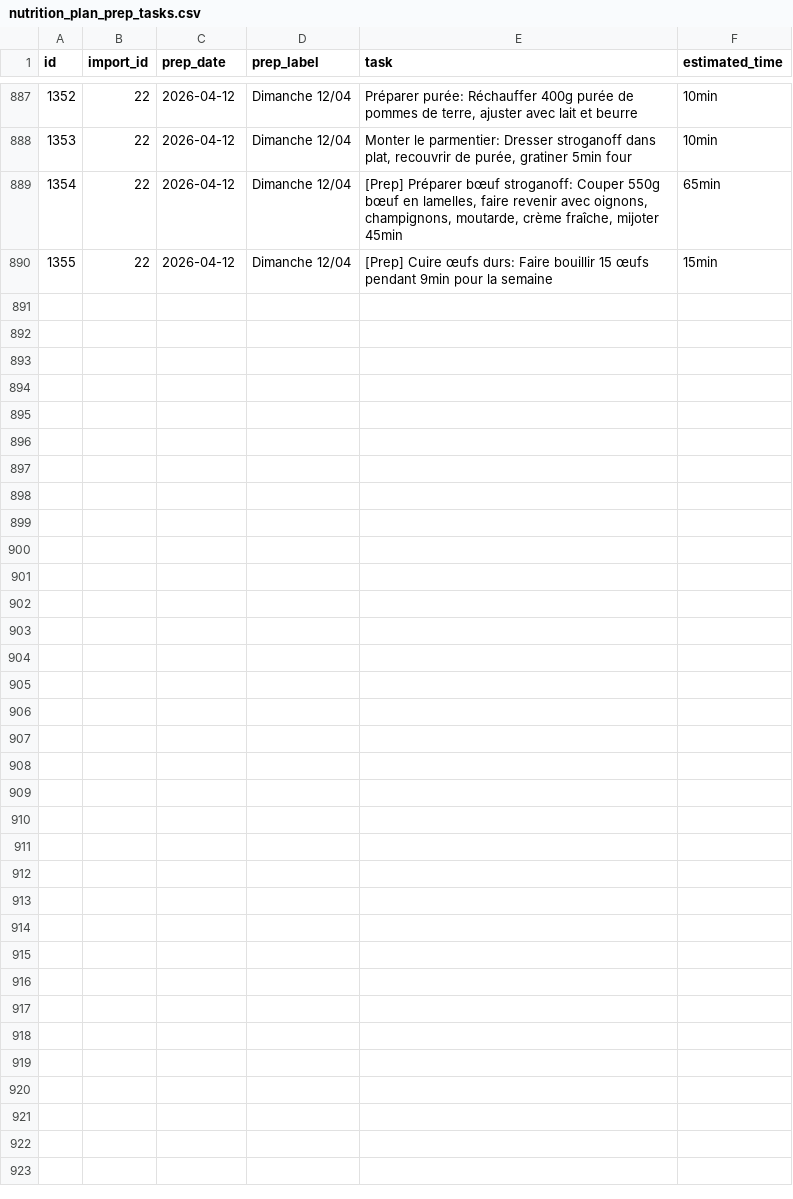
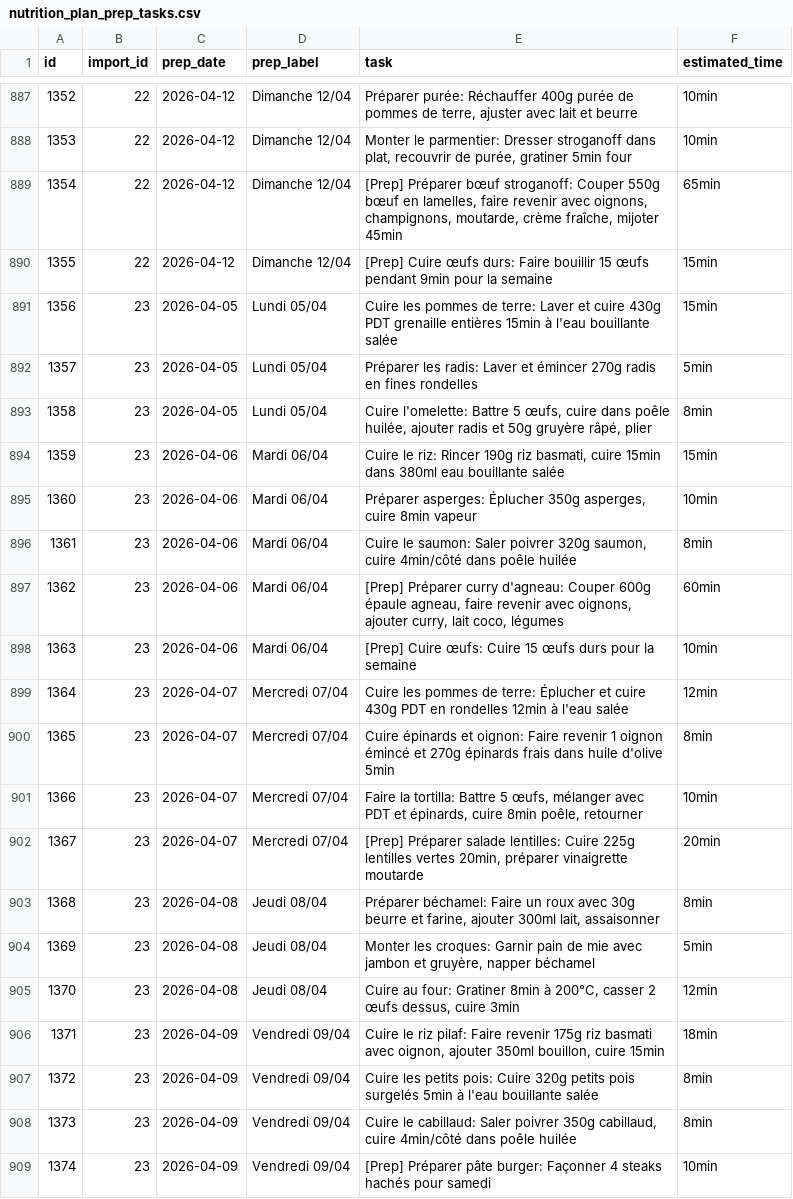
Before and after one commit to MiyasaKi09/garde-manger-app, a CSV file: supabase/exports/latest/csv/nutrition_plan_prep_tasks.csv, drawn as a sheet; only a part is shown, gaps mark what is left out; the diff covers the shown part only; the diff names each change by its address in the sheet, - before the commit and + after, or states it on an @@ line.

```diff
--- a/supabase/exports/latest/csv/nutrition_plan_prep_tasks.csv
+++ b/supabase/exports/latest/csv/nutrition_plan_prep_tasks.csv
+row 891: 1356 | 23 | 2026-04-05 | Lundi 05/04 | Cuire les pommes de terre: Laver et cuire 430g PDT grenaille entières 15min à l'eau bouillante salée | 15min
+row 892: 1357 | 23 | 2026-04-05 | Lundi 05/04 | Préparer les radis: Laver et émincer 270g radis en fines rondelles | 5min
+row 893: 1358 | 23 | 2026-04-05 | Lundi 05/04 | Cuire l'omelette: Battre 5 œufs, cuire dans poêle huilée, ajouter radis et 50g gruyère râpé, plier | 8min
+row 894: 1359 | 23 | 2026-04-06 | Mardi 06/04 | Cuire le riz: Rincer 190g riz basmati, cuire 15min dans 380ml eau bouillante salée | 15min
+row 895: 1360 | 23 | 2026-04-06 | Mardi 06/04 | Préparer asperges: Éplucher 350g asperges, cuire 8min vapeur | 10min
+row 896: 1361 | 23 | 2026-04-06 | Mardi 06/04 | Cuire le saumon: Saler poivrer 320g saumon, cuire 4min/côté dans poêle huilée | 8min
+row 897: 1362 | 23 | 2026-04-06 | Mardi 06/04 | [Prep] Préparer curry d'agneau: Couper 600g épaule agneau, faire revenir avec oignons, ajouter curry, lait coco, légumes | 60min
+row 898: 1363 | 23 | 2026-04-06 | Mardi 06/04 | [Prep] Cuire œufs: Cuire 15 œufs durs pour la semaine | 10min
+row 899: 1364 | 23 | 2026-04-07 | Mercredi 07/04 | Cuire les pommes de terre: Éplucher et cuire 430g PDT en rondelles 12min à l'eau salée | 12min
+row 900: 1365 | 23 | 2026-04-07 | Mercredi 07/04 | Cuire épinards et oignon: Faire revenir 1 oignon émincé et 270g épinards frais dans huile d'olive 5min | 8min
+row 901: 1366 | 23 | 2026-04-07 | Mercredi 07/04 | Faire la tortilla: Battre 5 œufs, mélanger avec PDT et épinards, cuire 8min poêle, retourner | 10min
+row 902: 1367 | 23 | 2026-04-07 | Mercredi 07/04 | [Prep] Préparer salade lentilles: Cuire 225g lentilles vertes 20min, préparer vinaigrette moutarde | 20min
+row 903: 1368 | 23 | 2026-04-08 | Jeudi 08/04 | Préparer béchamel: Faire un roux avec 30g beurre et farine, ajouter 300ml lait, assaisonner | 8min
+row 904: 1369 | 23 | 2026-04-08 | Jeudi 08/04 | Monter les croques: Garnir pain de mie avec jambon et gruyère, napper béchamel | 5min
+row 905: 1370 | 23 | 2026-04-08 | Jeudi 08/04 | Cuire au four: Gratiner 8min à 200°C, casser 2 œufs dessus, cuire 3min | 12min
+row 906: 1371 | 23 | 2026-04-09 | Vendredi 09/04 | Cuire le riz pilaf: Faire revenir 175g riz basmati avec oignon, ajouter 350ml bouillon, cuire 15min | 18min
+row 907: 1372 | 23 | 2026-04-09 | Vendredi 09/04 | Cuire les petits pois: Cuire 320g petits pois surgelés 5min à l'eau bouillante salée | 8min
+row 908: 1373 | 23 | 2026-04-09 | Vendredi 09/04 | Cuire le cabillaud: Saler poivrer 350g cabillaud, cuire 4min/côté dans poêle huilée | 8min
+row 909: 1374 | 23 | 2026-04-09 | Vendredi 09/04 | [Prep] Préparer pâte burger: Façonner 4 steaks hachés pour samedi | 10min
```
Also changed, not shown: 11 added rows elsewhere in this file, supabase/exports/latest/csv/nutrition_plan_batch_recipes.csv, supabase/exports/latest/csv/nutrition_plan_daily_totals.csv, 6 other files.
